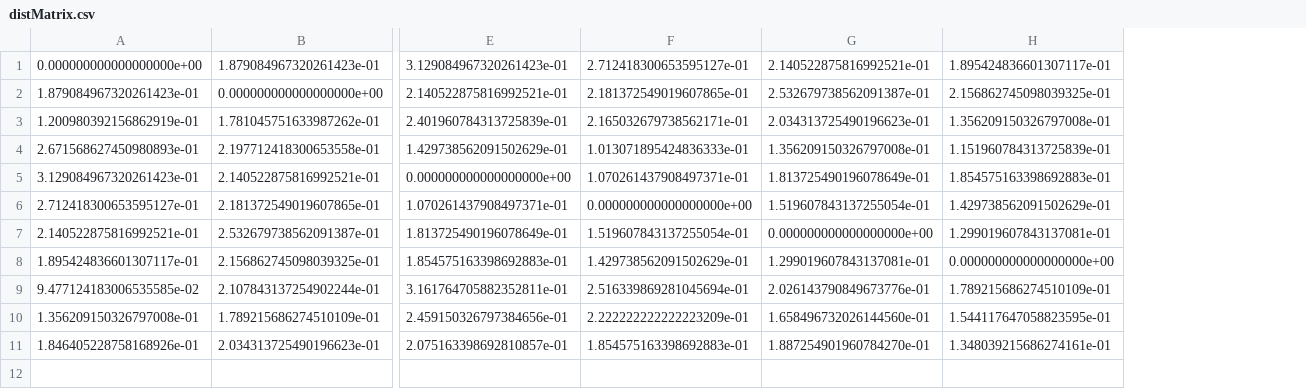
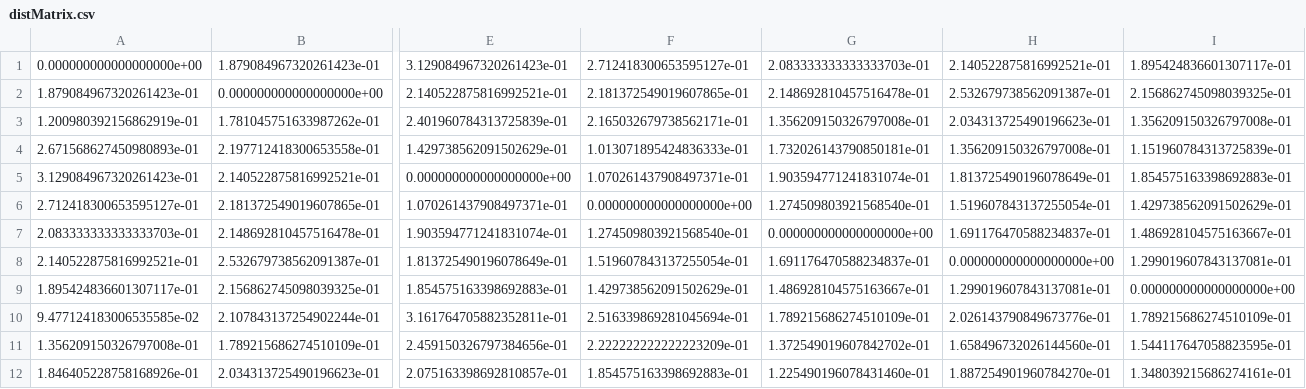
Before and after one commit to Chipdelmal/mk8dPalooza, a CSV file: dta/distMatrix.csv, drawn as a sheet; only a part is shown, gaps mark what is left out; rows hold the shown columns only; the diff names each change by its address in the sheet, - before the commit and + after, or states it on an @@ line.

Commit message:
Exporting similarity matrix now

```diff
--- a/dta/distMatrix.csv
+++ b/dta/distMatrix.csv
+column G, rows 1-6: 2.083333333333333703e-01 | 2.148692810457516478e-01 | 1.356209150326797008e-01 | 1.732026143790850181e-01 | 1.903594771241831074e-01 | 1.274509803921568540e-01; rows 8-12: 1.691176470588234837e-01 | 1.486928104575163667e-01 | 1.789215686274510109e-01 | 1.372549019607842702e-01 | 1.225490196078431460e-01
+row 7: 2.083333333333333703e-01 | 2.148692810457516478e-01 | 1.903594771241831074e-01 | 1.274509803921568540e-01 | 0.000000000000000000e+00 | 1.691176470588234837e-01 | 1.486928104575163667e-01
```
Also changed, not shown: dta/scaledMatrix.csv, dta/votesDataframe.csv, 8 other files.
